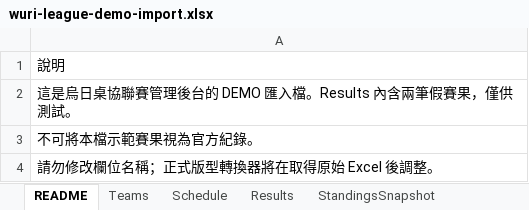
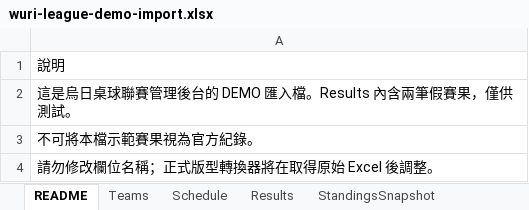
Before and after one commit to bollinmore-hermes/wuri-table-tennis-league, an Excel workbook: templates/wuri-league-demo-import.xlsx, sheet README, drawn as a sheet; values as stored, in another font and other column widths than the file's, no borders; the diff names each change by its address in the sheet, - before the commit and + after, or states it on an @@ line.

```diff
--- a/templates/wuri-league-demo-import.xlsx (sheet README)
+++ b/templates/wuri-league-demo-import.xlsx (sheet README)
-A2: 這是烏日桌協聯賽管理後台的 DEMO 匯入檔。Results 內含兩筆假賽果，僅供測試。
+A2: 這是烏日桌球聯賽管理後台的 DEMO 匯入檔。Results 內含兩筆假賽果，僅供測試。
```
Also changed, not shown: 8 other files.
